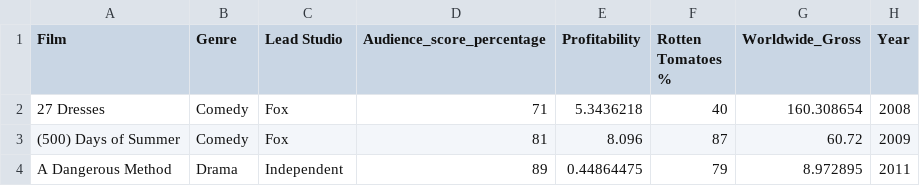
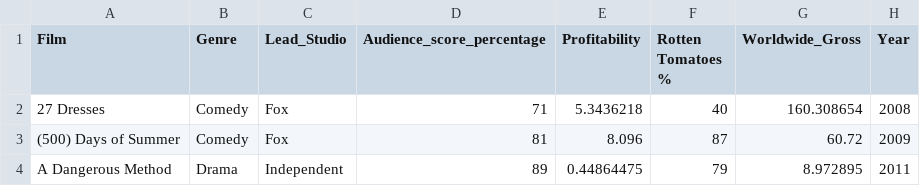
Before and after one commit to imitra4/narrative-visualization, a CSV file: HollywoodsMostProfitableStories.csv, drawn as a sheet; only a part is shown.

Commit message:
Update HollywoodsMostProfitableStories.csv

```diff
--- a/HollywoodsMostProfitableStories.csv
+++ b/HollywoodsMostProfitableStories.csv
@@ -1,2 +1,2 @@
-Film,Genre,Lead Studio,Audience_score_percentage,Profitability,Rotten Tomatoes %,Worldwide_Gross,Year
+Film,Genre,Lead_Studio,Audience_score_percentage,Profitability,Rotten Tomatoes %,Worldwide_Gross,Year
 27 Dresses,Comedy,Fox,71,5.3436218,40,160.308654,2008
```
